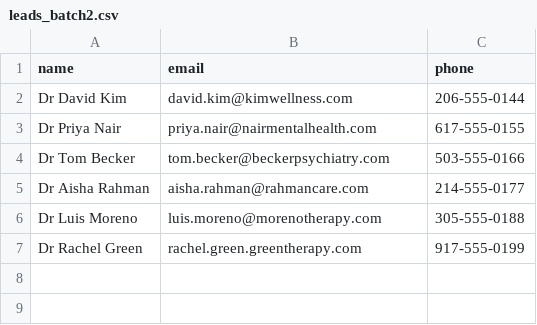
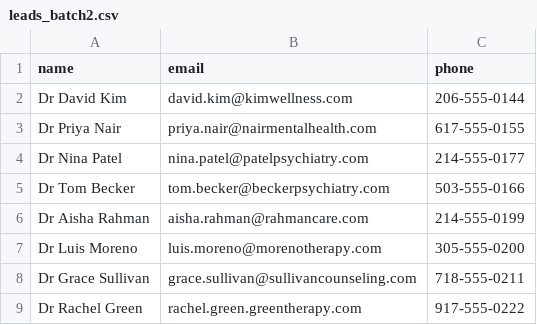
Before and after one commit to yasminesislam-coder/joypsych-final, a CSV file: demo/leads_batch2.csv, drawn as a sheet.

```diff
--- a/demo/leads_batch2.csv
+++ b/demo/leads_batch2.csv
@@ -3,5 +3,7 @@ Dr David Kim,david.kim@kimwellness.com,206-555-0144
 Dr Priya Nair,priya.nair@nairmentalhealth.com,617-555-0155
+Dr Nina Patel,nina.patel@patelpsychiatry.com,214-555-0177
 Dr Tom Becker,tom.becker@beckerpsychiatry.com,503-555-0166
-Dr Aisha Rahman,aisha.rahman@rahmancare.com,214-555-0177
-Dr Luis Moreno,luis.moreno@morenotherapy.com,305-555-0188
-Dr Rachel Green,rachel.green.greentherapy.com,917-555-0199
+Dr Aisha Rahman,aisha.rahman@rahmancare.com,214-555-0199
+Dr Luis Moreno,luis.moreno@morenotherapy.com,305-555-0200
+Dr Grace Sullivan,grace.sullivan@sullivancounseling.com,718-555-0211
+Dr Rachel Green,rachel.green.greentherapy.com,917-555-0222
```
Also changed, not shown: demo/leads_batch1.csv.
